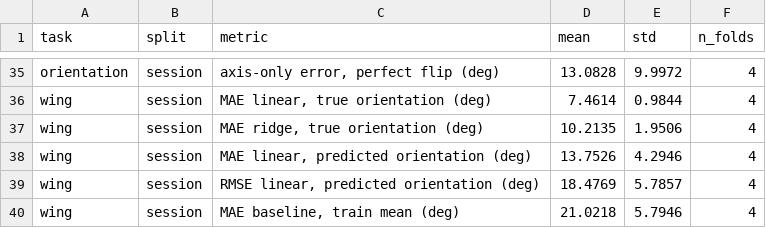
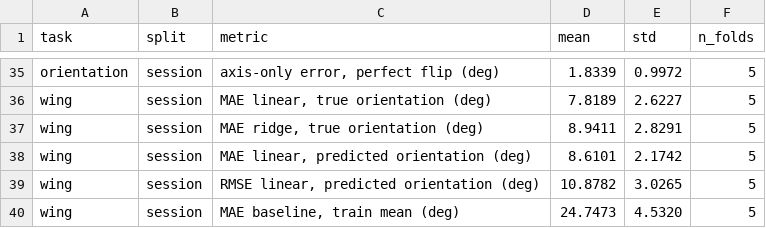
Before and after one commit to PURVIKV/fruit-fly-video-analysis, a CSV file: results/metrics/evaluation.csv, drawn as a sheet; only a part is shown, gaps mark what is left out; the diff covers the shown part only; the diff names each change by its address in the sheet, - before the commit and + after, or states it on an @@ line.

```diff
--- a/results/metrics/evaluation.csv
+++ b/results/metrics/evaluation.csv
-D35 (mean): 13.0828
+D35 (mean): 1.8339
-E35 (std): 9.9972
+E35 (std): 0.9972
-F35:F40 (n_folds): 4
+F35:F40 (n_folds): 5
-D36 (mean): 7.4614
+D36 (mean): 7.8189
-E36 (std): 0.9844
+E36 (std): 2.6227
-D37 (mean): 10.2135
+D37 (mean): 8.9411
-E37 (std): 1.9506
+E37 (std): 2.8291
-D38 (mean): 13.7526
+D38 (mean): 8.6101
-E38 (std): 4.2946
+E38 (std): 2.1742
-D39 (mean): 18.4769
+D39 (mean): 10.8782
-E39 (std): 5.7857
+E39 (std): 3.0265
-D40 (mean): 21.0218
+D40 (mean): 24.7473
-E40 (std): 5.7946
+E40 (std): 4.5320
```
Also changed, not shown: 68 edited cells elsewhere in this file, 16 other files.
